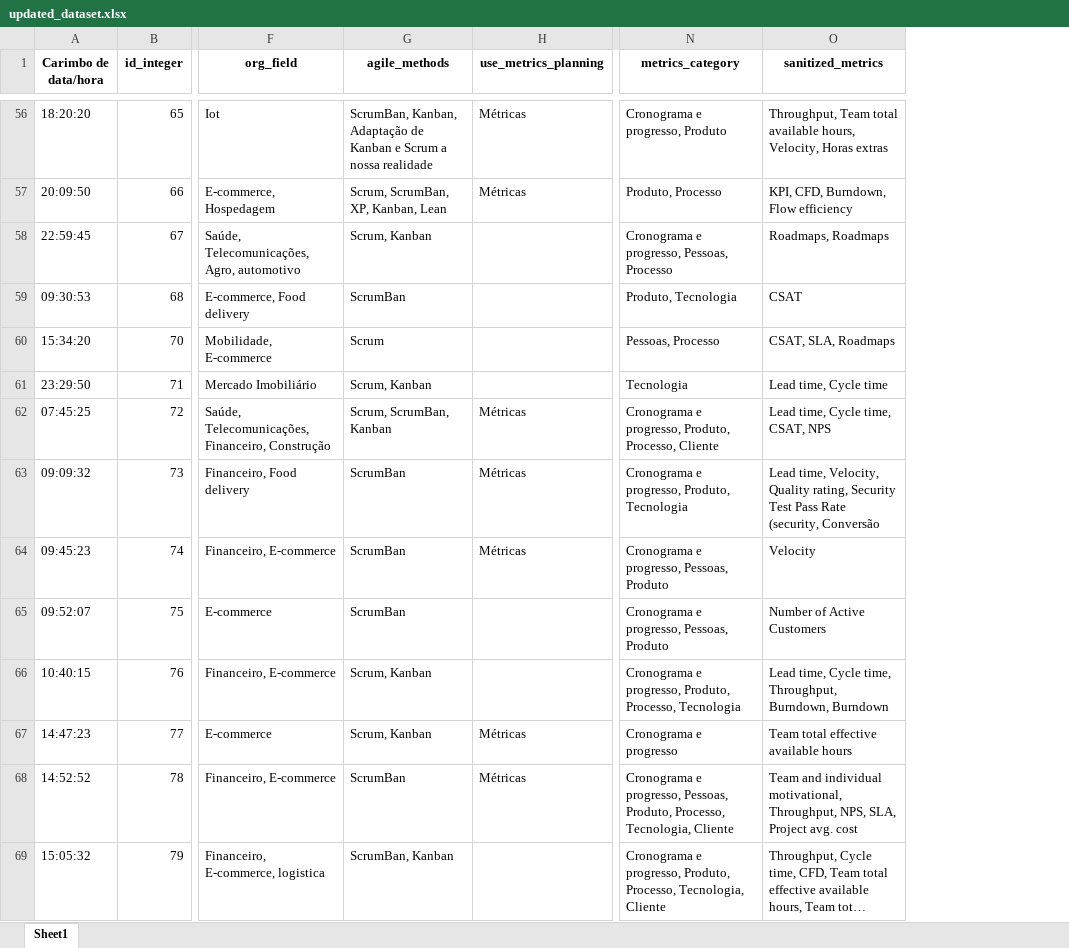
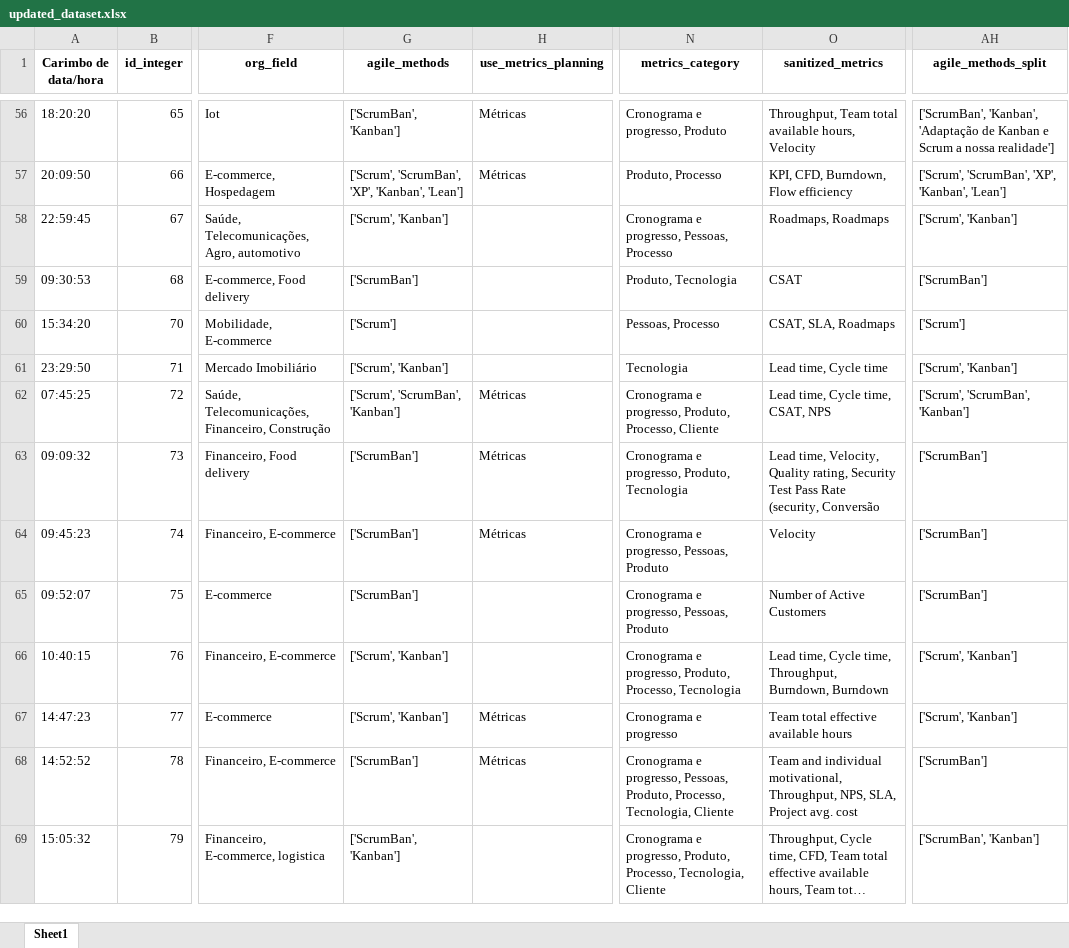
Before and after one commit to viniciuslunardi/tcc, an Excel workbook: collaborative_filtering/updated_dataset.xlsx, sheet Sheet1, drawn as a sheet; only a part is shown, gaps mark what is left out; long unchanged cells end in …; values as stored, in another font and other column widths than the file's, no borders; the diff covers the shown part only; the diff names each change by its address in the sheet, - before the commit and + after, or states it on an @@ line.

```diff
--- a/collaborative_filtering/updated_dataset.xlsx (sheet Sheet1)
+++ b/collaborative_filtering/updated_dataset.xlsx (sheet Sheet1)
+column AH (agile_methods_split), rows 56-69: ['ScrumBan', 'Kanban', 'Adaptação de Kanban e Scrum a nossa realidade'] | ['Scrum', 'ScrumBan', 'XP', 'Kanban', 'Lean'] | ['Scrum', 'Kanban'] | ['ScrumBan'] | ['Scrum'] | ['Scrum', 'Kanban'] | ['Scrum', 'ScrumBan', 'Kanban'] | ['ScrumBan'] | ['ScrumBan'] | ['ScrumBan'] | ['Scrum', 'Kanban'] | ['Scrum', 'Kanban'] | ['ScrumBan'] | ['ScrumBan', 'Kanban']
-G56 (agile_methods): ScrumBan, Kanban, Adaptação de Kanban e Scrum a nossa realidade
+G56 (agile_methods): ['ScrumBan', 'Kanban']
-O56 (sanitized_metrics): …available hours, Velocity, Horas extras
+O56 (sanitized_metrics): …available hours, Velocity
-G57 (agile_methods): Scrum, ScrumBan, XP, Kanban, Lean
+G57 (agile_methods): ['Scrum', 'ScrumBan', 'XP', 'Kanban', 'Lean']
-G58 (agile_methods): Scrum, Kanban
+G58 (agile_methods): ['Scrum', 'Kanban']
-G59 (agile_methods): ScrumBan
+G59 (agile_methods): ['ScrumBan']
-G60 (agile_methods): Scrum
+G60 (agile_methods): ['Scrum']
-G61 (agile_methods): Scrum, Kanban
+G61 (agile_methods): ['Scrum', 'Kanban']
-G62 (agile_methods): Scrum, ScrumBan, Kanban
+G62 (agile_methods): ['Scrum', 'ScrumBan', 'Kanban']
-G63:G65 (agile_methods): ScrumBan
+G63:G65 (agile_methods): ['ScrumBan']
-G66:G67 (agile_methods): Scrum, Kanban
+G66:G67 (agile_methods): ['Scrum', 'Kanban']
-G68 (agile_methods): ScrumBan
+G68 (agile_methods): ['ScrumBan']
-G69 (agile_methods): ScrumBan, Kanban
+G69 (agile_methods): ['ScrumBan', 'Kanban']
```
Also changed, not shown: 214 edited cells elsewhere in this sheet, collaborative_filtering/cleaned_dataset.xlsx, collaborative_filtering/ready_for_filtering.xlsx, 29 other files.
